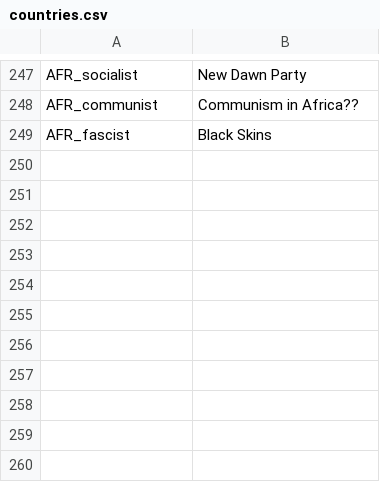
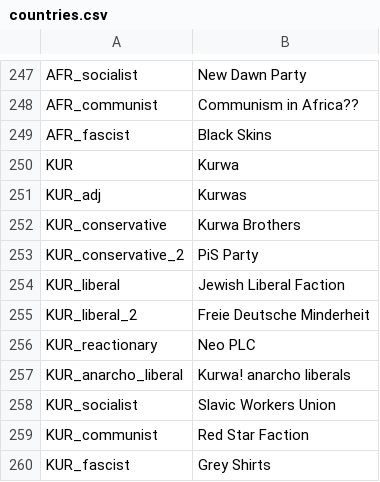
Before and after one commit to JakobRinke/Mod-of-Chaos, a CSV file: MOC/localisation/countries.csv, drawn as a sheet; only a part is shown, gaps mark what is left out; the diff names each change by its address in the sheet, - before the commit and + after, or states it on an @@ line.

```diff
--- a/MOC/localisation/countries.csv
+++ b/MOC/localisation/countries.csv
+row 250: KUR | Kurwa
+row 251: KUR_adj | Kurwas
+row 252: KUR_conservative | Kurwa Brothers
+row 253: KUR_conservative_2 | PiS Party
+row 254: KUR_liberal | Jewish Liberal Faction
+row 255: KUR_liberal_2 | Freie Deutsche Minderheit
+row 256: KUR_reactionary | Neo PLC
+row 257: KUR_anarcho_liberal | Kurwa! anarcho liberals
+row 258: KUR_socialist | Slavic Workers Union
+row 259: KUR_communist | Red Star Faction
+row 260: KUR_fascist | Grey Shirts
```
Also changed, not shown: MOC/localisation/decissions.csv, 11 other files.
